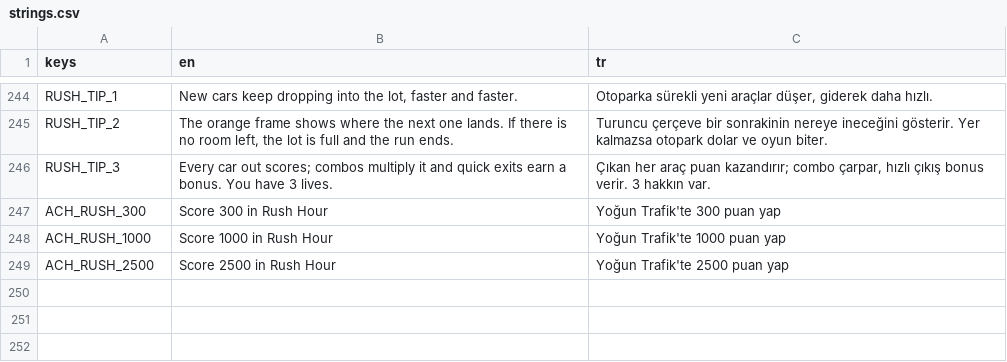
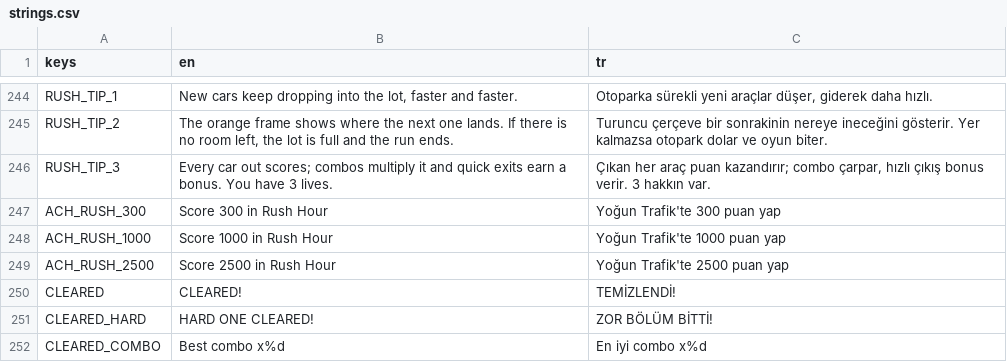
Before and after one commit to ismetcabbar9-oss/TRAFFIC-2D-, a CSV file: translations/strings.csv, drawn as a sheet; only a part is shown, gaps mark what is left out.

```diff
--- a/translations/strings.csv
+++ b/translations/strings.csv
@@ -249 +249,4 @@ ACH_RUSH_1000,Score 1000 in Rush Hour,Yoğun Trafik'te 1000 puan yap
 ACH_RUSH_2500,Score 2500 in Rush Hour,Yoğun Trafik'te 2500 puan yap
+CLEARED,CLEARED!,TEMİZLENDİ!
+CLEARED_HARD,HARD ONE CLEARED!,ZOR BÖLÜM BİTTİ!
+CLEARED_COMBO,Best combo x%d,En iyi combo x%d
```
Also changed, not shown: 9 other files.
